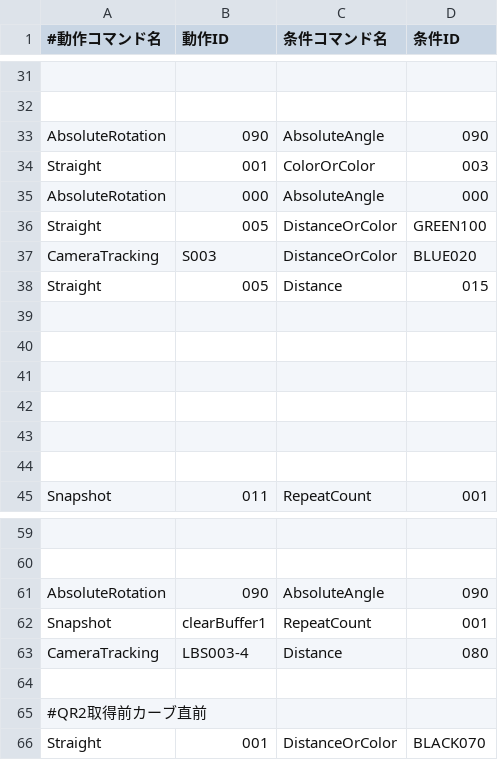
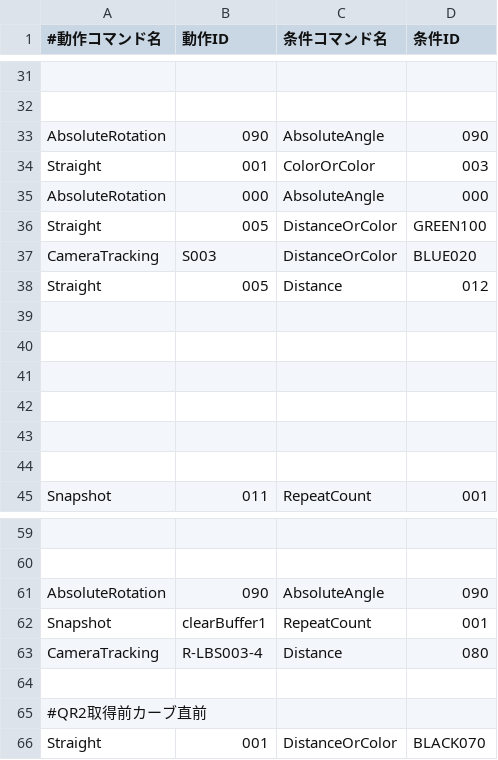
Before and after one commit to KatLab-MiyazakiUniv/etrobocon2026, a CSV file: datafiles/commands/Area/LineTraceRight.csv, drawn as a sheet; only a part is shown, gaps mark what is left out.

```diff
--- a/datafiles/commands/Area/LineTraceRight.csv
+++ b/datafiles/commands/Area/LineTraceRight.csv
@@ -37,3 +37,3 @@ Straight,005,DistanceOrColor,GREEN100
 CameraTracking,S003,DistanceOrColor,BLUE020
-Straight,005,Distance,015
+Straight,005,Distance,012
 
@@ -62,3 +62,3 @@ AbsoluteRotation,090,AbsoluteAngle,090
 Snapshot,clearBuffer1,RepeatCount,001
-CameraTracking,LBS003-4,Distance,080
+CameraTracking,R-LBS003-4,Distance,080
 
```
Also changed, not shown: datafiles/commands/Area/BlueBottleDeliveryLeft.csv, datafiles/commands/Area/LineTraceLeft.csv, 12 other files.
